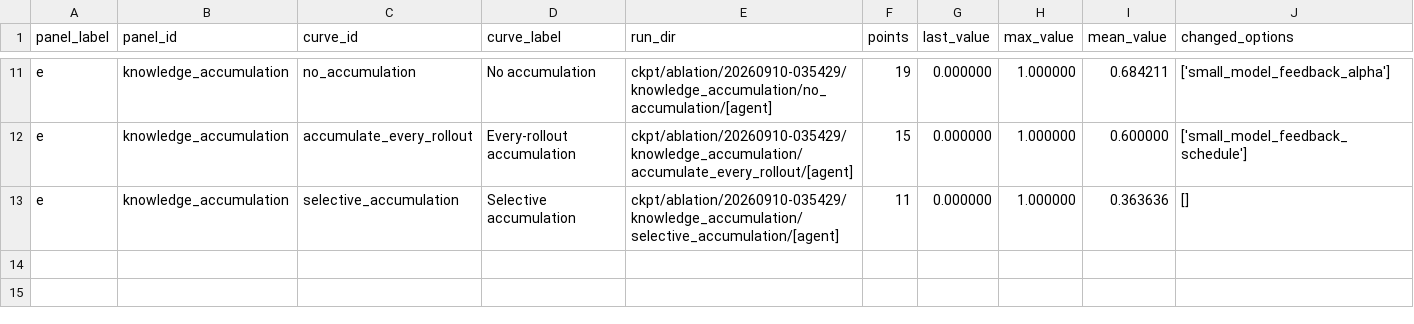
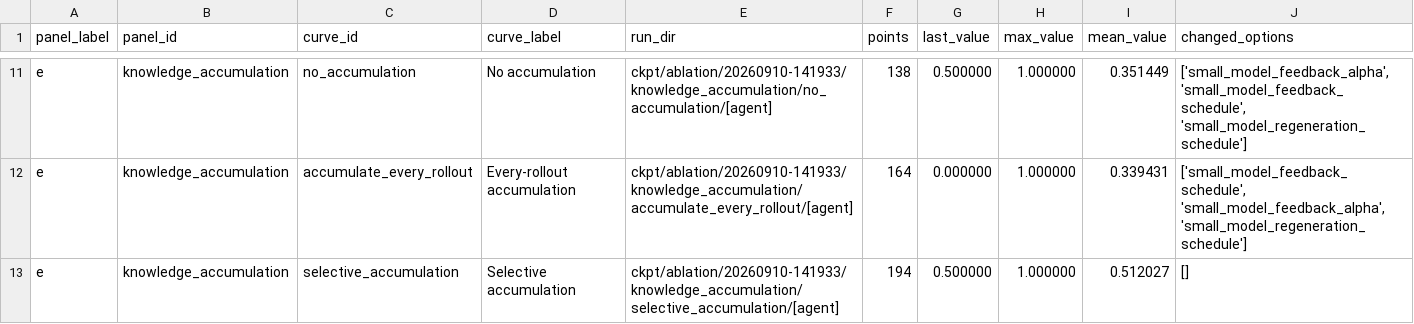
Before and after one commit to LINC-BIT/VLASelect, a CSV file: eval/ablation/ablation_summary.csv, drawn as a sheet; only a part is shown, gaps mark what is left out; the diff covers the shown part only; the diff names each change by its address in the sheet, - before the commit and + after, or states it on an @@ line.

```diff
--- a/eval/ablation/ablation_summary.csv
+++ b/eval/ablation/ablation_summary.csv
-E11 (run_dir): ckpt/ablation/20260910-035429/knowledge_accumulation/no_accumulation/[agent]
+E11 (run_dir): ckpt/ablation/20260910-141933/knowledge_accumulation/no_accumulation/[agent]
-F11 (points): 19
+F11 (points): 138
-G11 (last_value): 0.000000
+G11 (last_value): 0.500000
-I11 (mean_value): 0.684211
+I11 (mean_value): 0.351449
-J11 (changed_options): ['small_model_feedback_alpha']
+J11 (changed_options): ['small_model_feedback_alpha', 'small_model_feedback_schedule', 'small_model_regeneration_schedule']
-E12 (run_dir): ckpt/ablation/20260910-035429/knowledge_accumulation/accumulate_every_rollout/[agent]
+E12 (run_dir): ckpt/ablation/20260910-141933/knowledge_accumulation/accumulate_every_rollout/[agent]
-F12 (points): 15
+F12 (points): 164
-I12 (mean_value): 0.600000
+I12 (mean_value): 0.339431
-J12 (changed_options): ['small_model_feedback_schedule']
+J12 (changed_options): ['small_model_feedback_schedule', 'small_model_feedback_alpha', 'small_model_regeneration_schedule']
-E13 (run_dir): ckpt/ablation/20260910-035429/knowledge_accumulation/selective_accumulation/[agent]
+E13 (run_dir): ckpt/ablation/20260910-141933/knowledge_accumulation/selective_accumulation/[agent]
-F13 (points): 11
+F13 (points): 194
-G13 (last_value): 0.000000
+G13 (last_value): 0.500000
-I13 (mean_value): 0.363636
+I13 (mean_value): 0.512027
```
Also changed, not shown: 30 edited cells elsewhere in this file, 11 other files.
